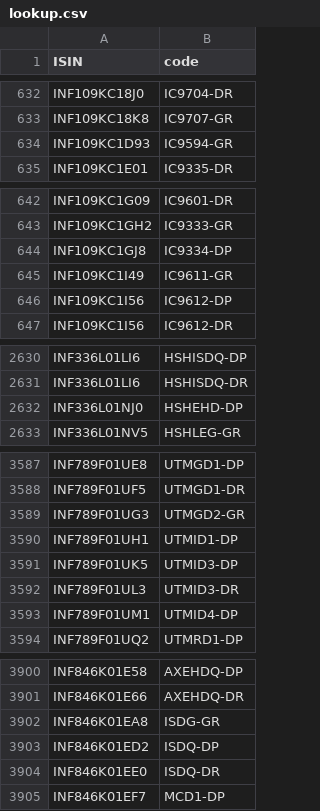
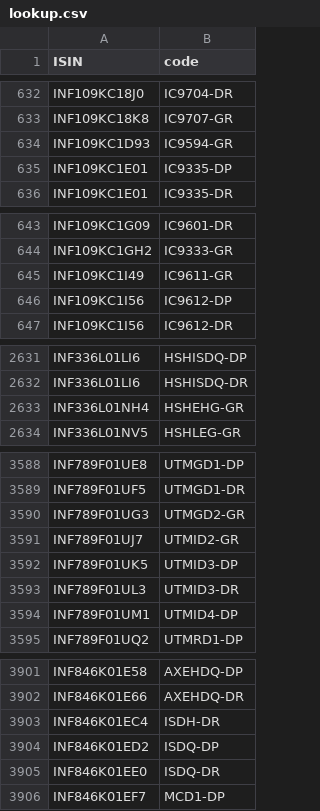
Before and after one commit to captn3m0/mf.captnemo.in, a CSV file: _data/lookup.csv, drawn as a sheet; only a part is shown, gaps mark what is left out; the diff covers the shown part only.

```diff
--- a/_data/lookup.csv
+++ b/_data/lookup.csv
@@ -634,2 +634,3 @@ ISIN,code
 "INF109KC1D93","IC9594-GR"
+"INF109KC1E01","IC9335-DP"
 "INF109KC1E01","IC9335-DR"
@@ -643,3 +644,2 @@ ISIN,code
 "INF109KC1GH2","IC9333-GR"
-"INF109KC1GJ8","IC9334-DP"
 "INF109KC1I49","IC9611-GR"
@@ -2631,3 +2632,3 @@ ISIN,code
 "INF336L01LI6","HSHISDQ-DR"
-"INF336L01NJ0","HSHEHD-DP"
+"INF336L01NH4","HSHEHG-GR"
 "INF336L01NV5","HSHLEG-GR"
@@ -3589,3 +3590,3 @@ ISIN,code
 "INF789F01UG3","UTMGD2-GR"
-"INF789F01UH1","UTMID1-DP"
+"INF789F01UJ7","UTMID2-GR"
 "INF789F01UK5","UTMID3-DP"
@@ -3901,3 +3902,3 @@ ISIN,code
 "INF846K01E66","AXEHDQ-DR"
-"INF846K01EA8","ISDG-GR"
+"INF846K01EC4","ISDH-DR"
 "INF846K01ED2","ISDQ-DP"
```
Also changed, not shown: 15 added rows, 14 removed rows and 2 edited cells elsewhere in this file, 1 other file.
